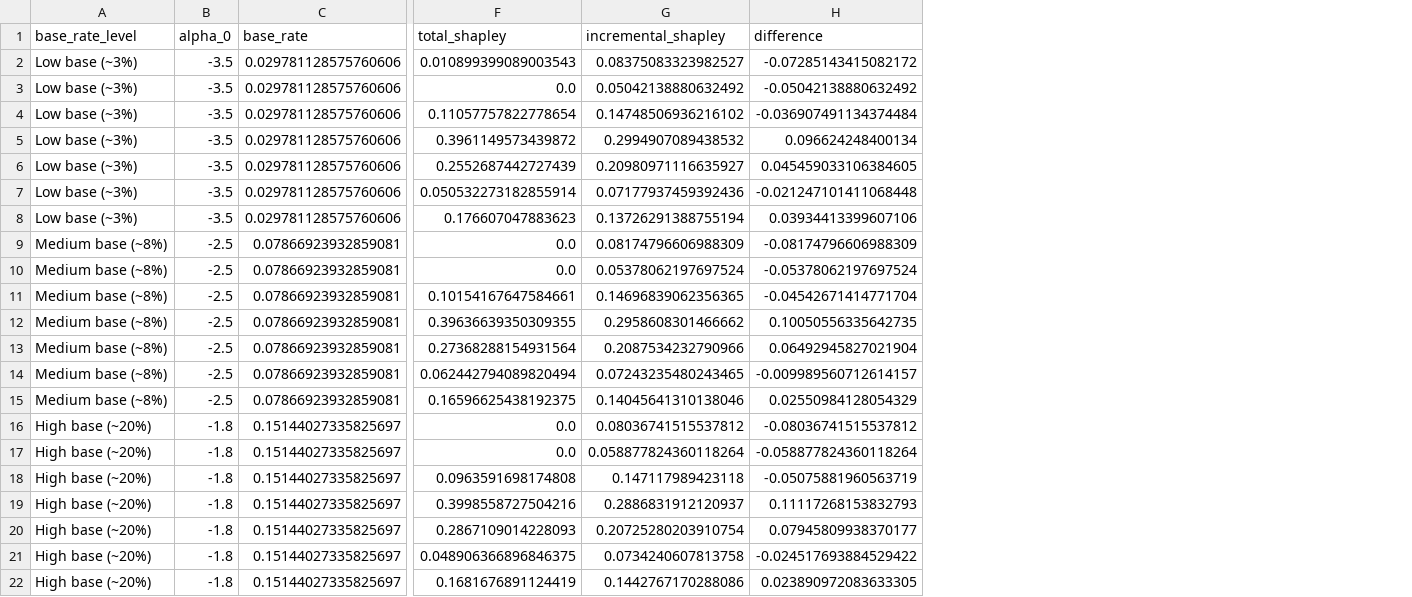
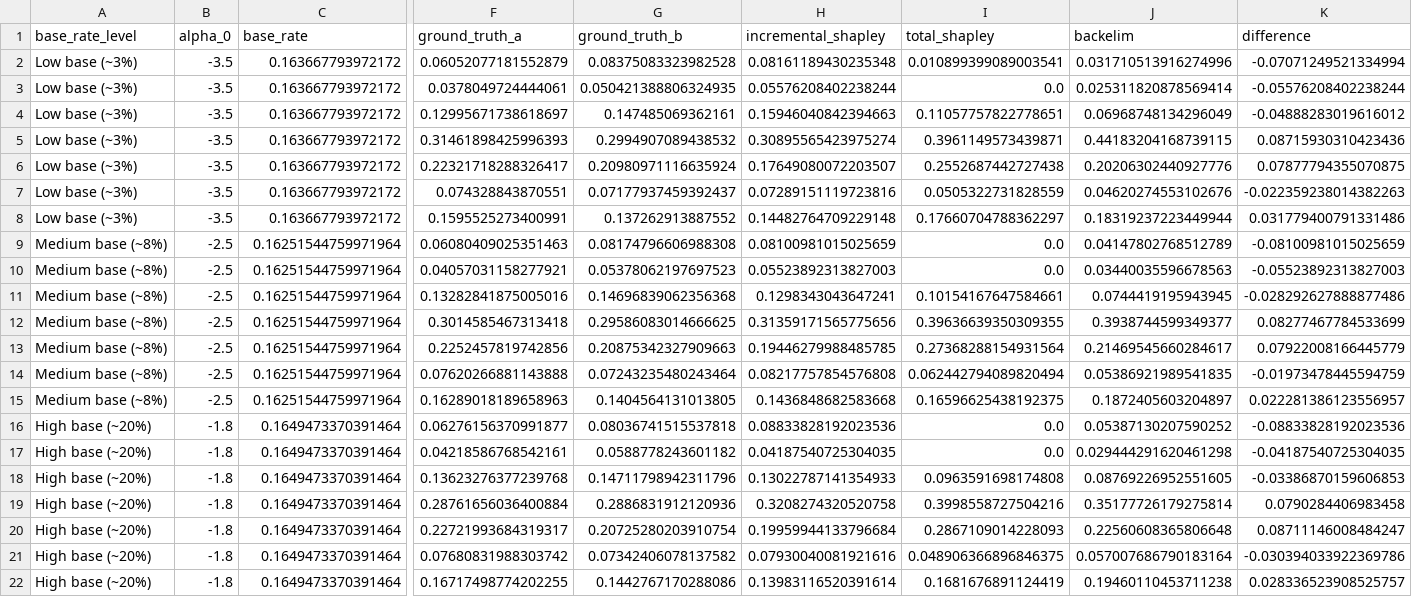
Before and after one commit to tae73/mta-simulation, a CSV file: results/part1/06_incremental_vs_total.csv, drawn as a sheet; only a part is shown, gaps mark what is left out; removed rows and columns are numbered as before the commit, all else as after; the diff names each change by its address in the sheet, - before the commit and + after, or states it on an @@ line.

```diff
--- a/results/part1/06_incremental_vs_total.csv
+++ b/results/part1/06_incremental_vs_total.csv
+column F (ground_truth_a), rows 2-22: 0.06052077181552879 | 0.0378049724444061 | 0.12995671738618697 | 0.31461898425996393 | 0.22321718288326417 | 0.074328843870551 | 0.1595525273400991 | 0.06080409025351463 | 0.04057031158277921 | 0.13282841875005016 | 0.3014585467313418 | 0.2252457819742856 | 0.07620266881143888 | 0.16289018189658963 | 0.06276156370991877 | 0.04218586768542161 | 0.13623276377239768 | 0.28761656036400884 | 0.22721993684319317 | 0.07680831988303742 | 0.16717498774202255
+column G (ground_truth_b), rows 2-22: 0.08375083323982528 | 0.050421388806324935 | 0.147485069362161 | 0.2994907089438532 | 0.20980971116635924 | 0.07177937459392437 | 0.137262913887552 | 0.08174796606988308 | 0.05378062197697523 | 0.14696839062356368 | 0.29586083014666625 | 0.20875342327909663 | 0.07243235480243464 | 0.1404564131013805 | 0.08036741515537818 | 0.0588778243601182 | 0.14711798942311796 | 0.2886831912120936 | 0.20725280203910754 | 0.07342406078137582 | 0.1442767170288086
+column H (incremental_shapley), rows 2-22: 0.08161189430235348 | 0.05576208402238244 | 0.15946040842394663 | 0.30895565423975274 | 0.17649080072203507 | 0.07289151119723816 | 0.14482764709229148 | 0.08100981015025659 | 0.05523892313827003 | 0.1298343043647241 | 0.31359171565775656 | 0.19446279988485785 | 0.08217757854576808 | 0.1436848682583668 | 0.08833828192023536 | 0.04187540725304035 | 0.13022787141354933 | 0.3208274320520758 | 0.19959944133796684 | 0.07930040081921616 | 0.13983116520391614
-column G (incremental_shapley), rows 2-22: 0.08375083323982527 | 0.05042138880632492 | 0.14748506936216102 | 0.2994907089438532 | 0.20980971116635927 | 0.07177937459392436 | 0.13726291388755194 | 0.08174796606988309 | 0.05378062197697524 | 0.14696839062356365 | 0.2958608301466662 | 0.2087534232790966 | 0.07243235480243465 | 0.14045641310138046 | 0.08036741515537812 | 0.058877824360118264 | 0.147117989423118 | 0.2886831912120937 | 0.20725280203910754 | 0.0734240607813758 | 0.1442767170288086
+column J (backelim), rows 2-22: 0.031710513916274996 | 0.025311820878569414 | 0.06968748134296049 | 0.44183204168739115 | 0.20206302440927776 | 0.04620274553102676 | 0.18319237223449944 | 0.04147802768512789 | 0.03440035596678563 | 0.0744419195943945 | 0.3938744599349377 | 0.21469545660284617 | 0.05386921989541835 | 0.1872405603204897 | 0.05387130207590252 | 0.029444291620461298 | 0.08769226952551605 | 0.35177726179275814 | 0.22560608365806648 | 0.057007686790183164 | 0.19460110453711238
-C2:C8 (base_rate): 0.029781128575760606
+C2:C8 (base_rate): 0.163667793972172
-I2 (total_shapley): 0.010899399089003543
+I2 (total_shapley): 0.010899399089003541
-K2 (difference): -0.07285143415082172
+K2 (difference): -0.07071249521334994
-K3 (difference): -0.05042138880632492
+K3 (difference): -0.05576208402238244
-I4 (total_shapley): 0.11057757822778654
+I4 (total_shapley): 0.11057757822778651
-K4 (difference): -0.036907491134374484
+K4 (difference): -0.04888283019616012
-I5 (total_shapley): 0.3961149573439872
+I5 (total_shapley): 0.3961149573439871
-K5 (difference): 0.096624248400134
+K5 (difference): 0.08715930310423436
-I6 (total_shapley): 0.2552687442727439
+I6 (total_shapley): 0.2552687442727438
-K6 (difference): 0.045459033106384605
+K6 (difference): 0.07877794355070875
-I7 (total_shapley): 0.050532273182855914
+I7 (total_shapley): 0.0505322731828559
-K7 (difference): -0.021247101411068448
+K7 (difference): -0.022359238014382263
-I8 (total_shapley): 0.176607047883623
+I8 (total_shapley): 0.17660704788362297
-K8 (difference): 0.03934413399607106
+K8 (difference): 0.031779400791331486
-C9:C15 (base_rate): 0.07866923932859081
+C9:C15 (base_rate): 0.16251544759971964
-K9 (difference): -0.08174796606988309
+K9 (difference): -0.08100981015025659
-K10 (difference): -0.05378062197697524
+K10 (difference): -0.05523892313827003
-K11 (difference): -0.04542671414771704
+K11 (difference): -0.028292627888877486
-K12 (difference): 0.10050556335642735
+K12 (difference): 0.08277467784533699
-K13 (difference): 0.06492945827021904
+K13 (difference): 0.07922008166445779
-K14 (difference): -0.009989560712614157
+K14 (difference): -0.01973478445594759
-K15 (difference): 0.02550984128054329
+K15 (difference): 0.022281386123556957
-C16:C22 (base_rate): 0.15144027335825697
+C16:C22 (base_rate): 0.1649473370391464
-K16 (difference): -0.08036741515537812
+K16 (difference): -0.08833828192023536
-K17 (difference): -0.058877824360118264
+K17 (difference): -0.04187540725304035
-K18 (difference): -0.05075881960563719
+K18 (difference): -0.03386870159606853
-K19 (difference): 0.11117268153832793
+K19 (difference): 0.0790284406983458
-K20 (difference): 0.07945809938370177
+K20 (difference): 0.08711146008484247
-K21 (difference): -0.024517693884529422
+K21 (difference): -0.030394033922369786
-K22 (difference): 0.023890972083633305
+K22 (difference): 0.028336523908525757
```
Also changed, not shown: 4 other files.
